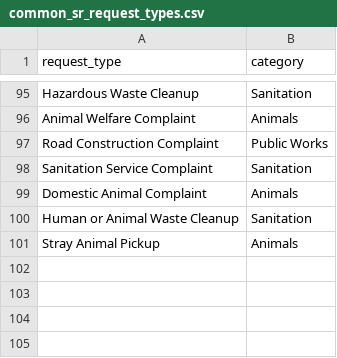
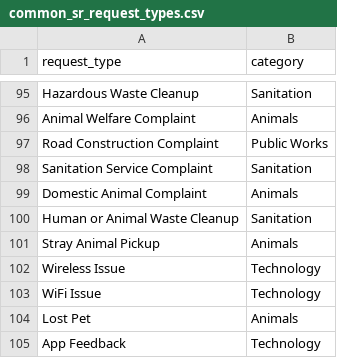
Before and after one commit to Thejmqn/CommonSR-MVP-API, a CSV file: Specifications/common_sr_request_types.csv, drawn as a sheet; only a part is shown, gaps mark what is left out; the diff names each change by its address in the sheet, - before the commit and + after, or states it on an @@ line.

Commit message:
Add Seattle data

```diff
--- a/Specifications/common_sr_request_types.csv
+++ b/Specifications/common_sr_request_types.csv
+row 102: Wireless Issue | Technology
+row 103: WiFi Issue | Technology
+row 104: Lost Pet | Animals
+row 105: App Feedback | Technology
```
Also changed, not shown: 9 other files.
